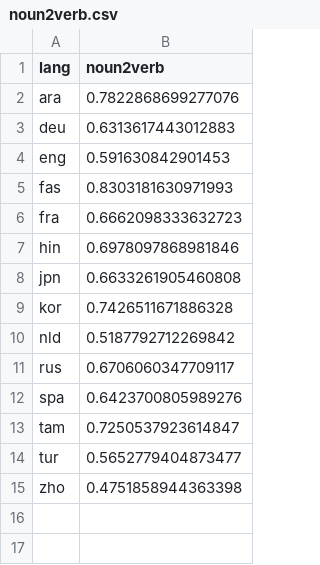
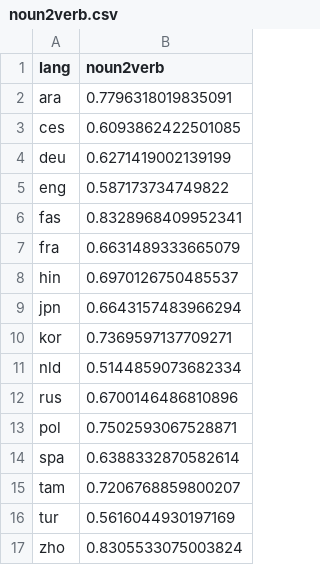
Before and after one commit to hwijeen/langrank, a CSV file: features/noun2verb.csv, drawn as a sheet.

```diff
--- a/features/noun2verb.csv
+++ b/features/noun2verb.csv
@@ -1,15 +1,17 @@
 lang,noun2verb
-ara,0.7822868699277076
-deu,0.6313617443012883
-eng,0.591630842901453
-fas,0.8303181630971993
-fra,0.6662098333632723
-hin,0.6978097868981846
-jpn,0.6633261905460808
-kor,0.7426511671886328
-nld,0.5187792712269842
-rus,0.6706060347709117
-spa,0.6423700805989276
-tam,0.7250537923614847
-tur,0.5652779404873477
-zho,0.4751858944363398
+ara,0.7796318019835091
+ces,0.6093862422501085
+deu,0.6271419002139199
+eng,0.587173734749822
+fas,0.8328968409952341
+fra,0.6631489333665079
+hin,0.6970126750485537
+jpn,0.6643157483966294
+kor,0.7369597137709271
+nld,0.5144859073682334
+rus,0.6700146486810896
+pol,0.7502593067528871
+spa,0.6388332870582614
+tam,0.7206768859800207
+tur,0.5616044930197169
+zho,0.8305533075003824
```
Also changed, not shown: features/noun.csv, features/pron.csv, 3 other files.
